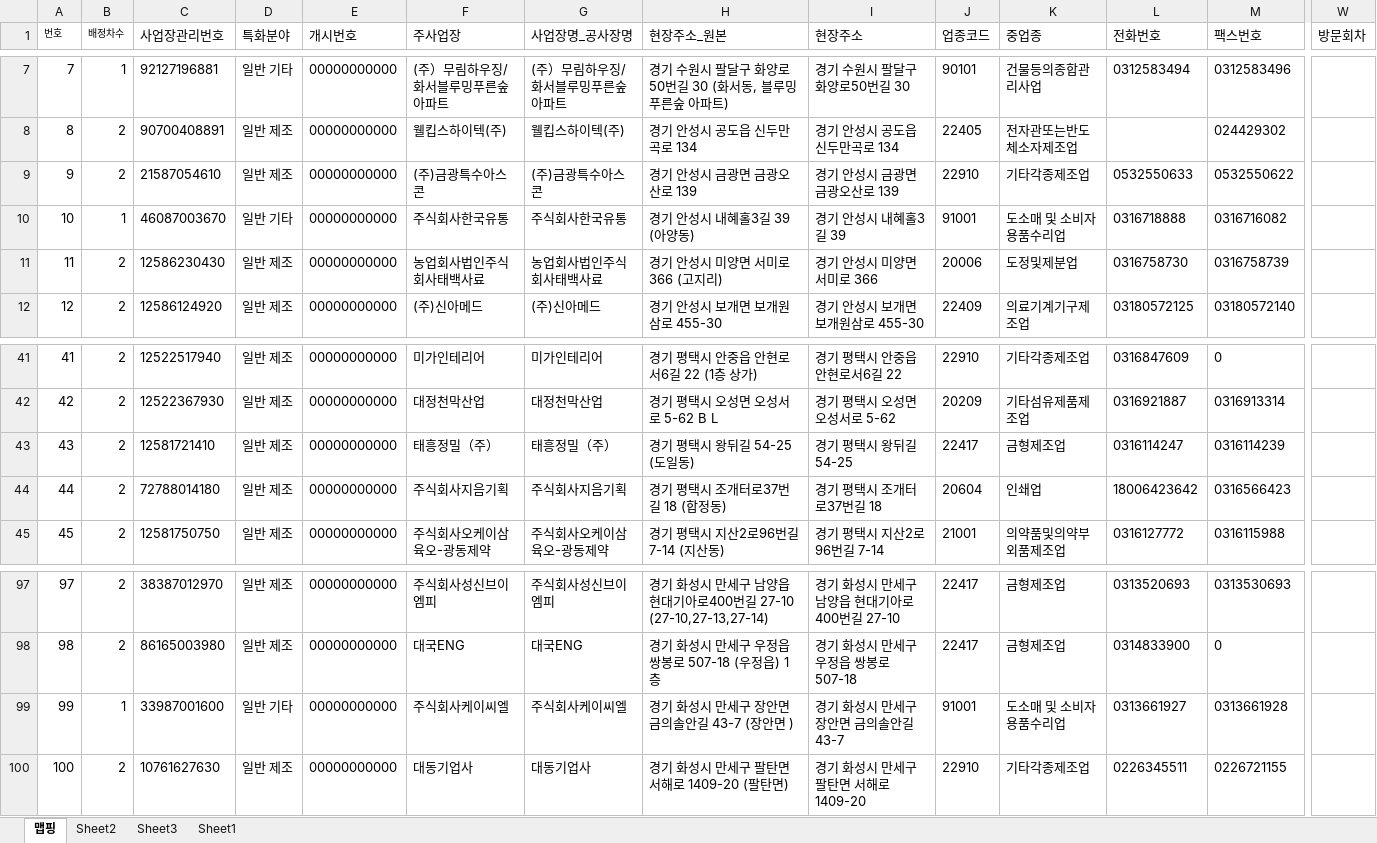
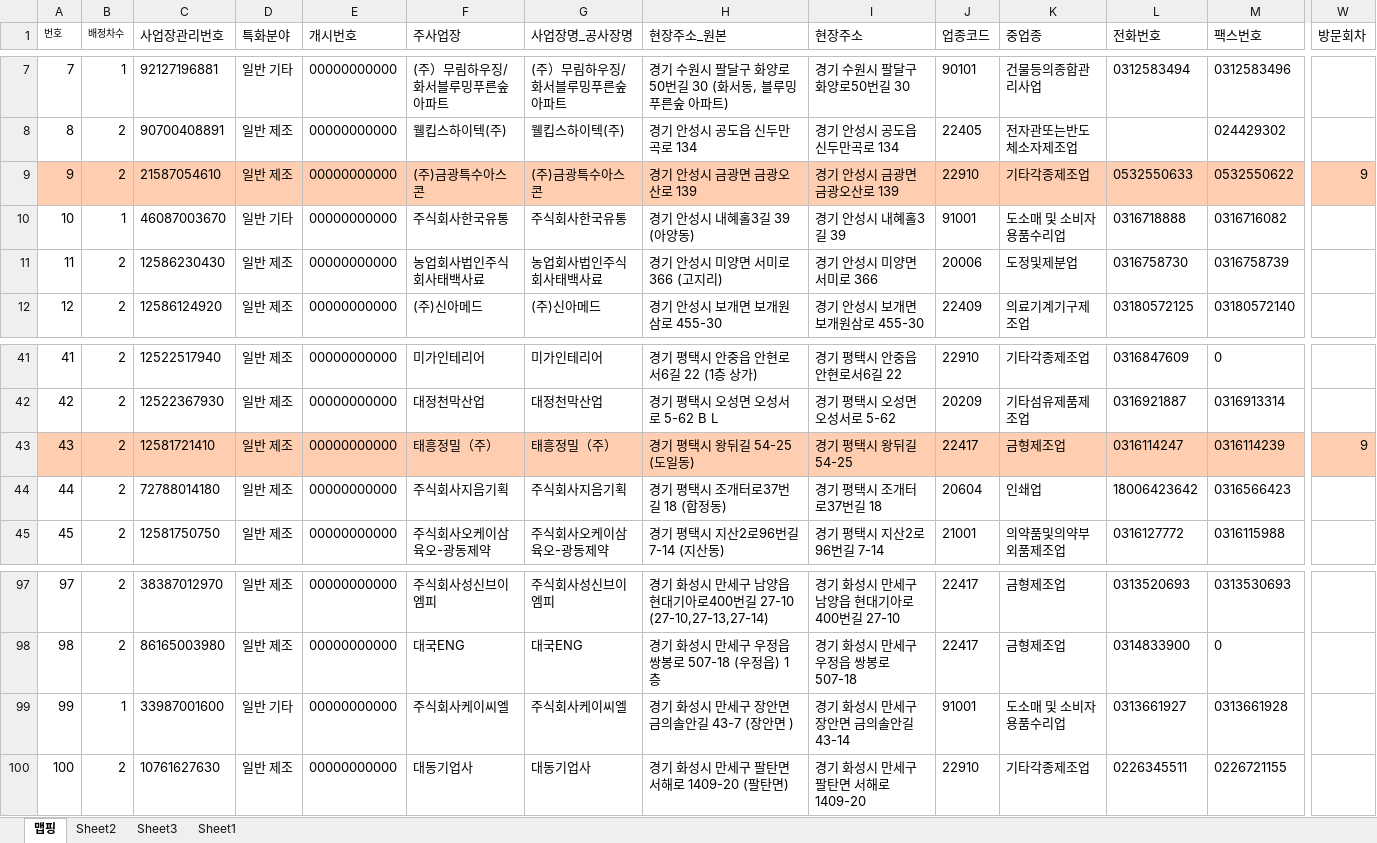
Before and after one commit to maymoonlight/my-map, an Excel workbook: 현황1.xlsx, sheet 맵핑, drawn as a sheet; only a part is shown, gaps mark what is left out; values as stored, in another font and other column widths than the file's, no borders; the diff covers the shown part only; the diff names each change by its address in the sheet, - before the commit and + after, or states it on an @@ line.

```diff
--- a/현황1.xlsx (sheet 맵핑)
+++ b/현황1.xlsx (sheet 맵핑)
-A9:W9 fill: none
+A9:W9 fill: #FFCEB0
-W9 (방문회차): (empty)
+W9 (방문회차): 9
-A43:W43 fill: none
+A43:W43 fill: #FFCEB0
-W43 (방문회차): (empty)
+W43 (방문회차): 9
-I99 (현장주소): 경기 화성시 만세구 장안면 금의솔안길 43-7
+I99 (현장주소): 경기 화성시 만세구 장안면 금의솔안길 43-14
```
Also changed, not shown: cell formats elsewhere in this sheet, 2 other files.
